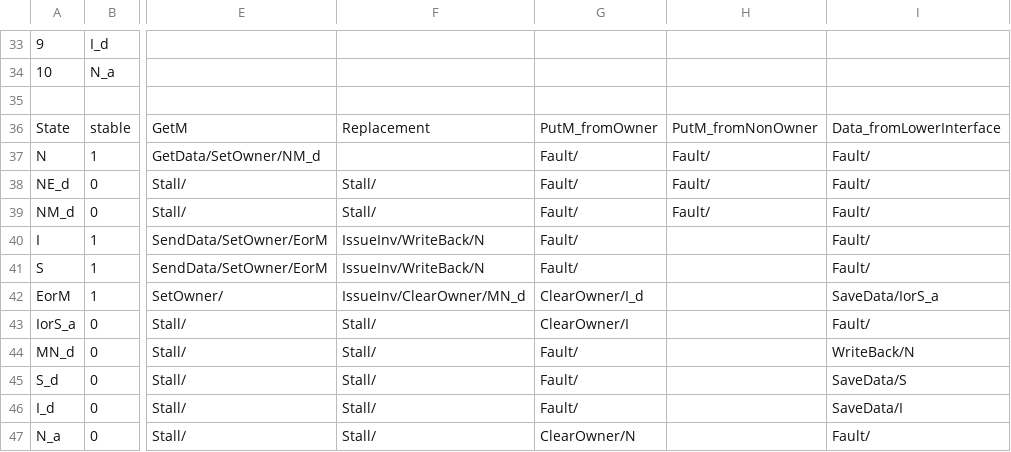
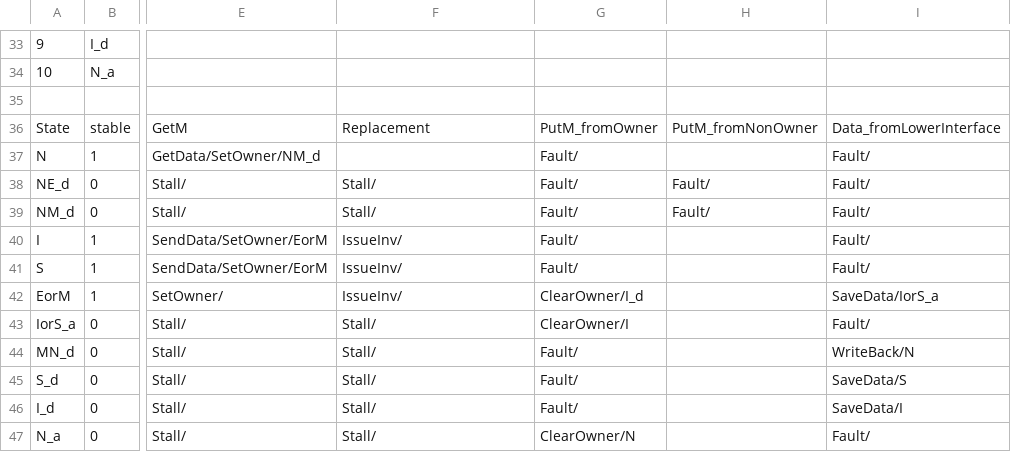
Before and after one commit to FanosResearch/OctopusSimulator, a CSV file: Protocols_FSM/MESI_LLC.csv, drawn as a sheet; only a part is shown, gaps mark what is left out; the diff names each change by its address in the sheet, - before the commit and + after, or states it on an @@ line.

Commit message:
Fix inclusive-LLC late-PutM eviction race in snoop MSI/MESI/MOESI
Under a concurrent L1+LLC eviction of the same line (exposed by the TDM arbiter
on the cacheb01 cache-buster), an L1 broadcasts a PutM while the LLC independently
evicts and writes the line back through its back-invalidation path, reaching state
N. The now-stale broadcast PutM then hits the LLC in N, which had no
(N, PutM_fromNonOwner) transition -> Fault. The dirty data was already written
back via the back-invalidation, so the correct action is to ignore it.

- MSI/MESI/MOESI LLC: (N, PutM_fromNonOwner) Fault -> empty (stay in N).
- MESI_LLC: adopt the corrected LLC where eviction issues IssueInv only, not the
  extra WriteBack/state-change (backport from latency-wip) -- also fixes cacheb01
  at a small (16K) LLC where the L1 hit an undefined transition.
- MOESI_LLC (v4) + MOESI_splitBus_snooping (v5): adopt the corrected MOESI FSMs
  (backport from latency-wip), adding the EI_a transient for clean-E-line eviction
  -- an E line carries no dirty data, so on eviction/snoop it must not write back
  or route through the M path.

Validated fault-free with a clean (non-instrumented) build: MSI/MESI/MOESI x
FCFS/RR/TDM on cacheb01, plus a2time01 sanity.

```diff
--- a/Protocols_FSM/MESI_LLC.csv
+++ b/Protocols_FSM/MESI_LLC.csv
-H37: Fault/
+H37: (empty)
-F40:F41: IssueInv/WriteBack/N
+F40:F41: IssueInv/
-F42: IssueInv/ClearOwner/MN_d
+F42: IssueInv/
```
Also changed, not shown: Protocols_FSM/MOESI_LLC.csv, Protocols_FSM/MOESI_splitBus_snooping.csv, 1 other file.
